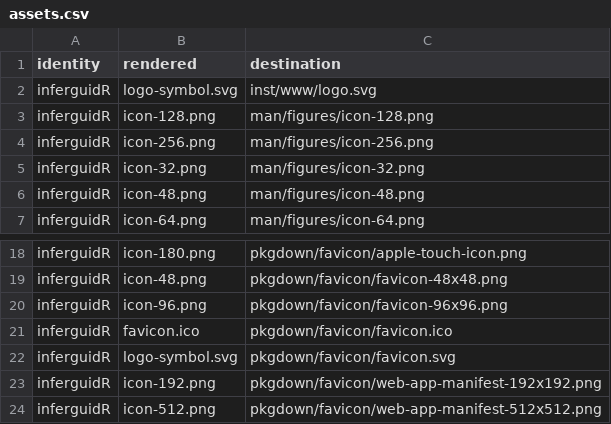
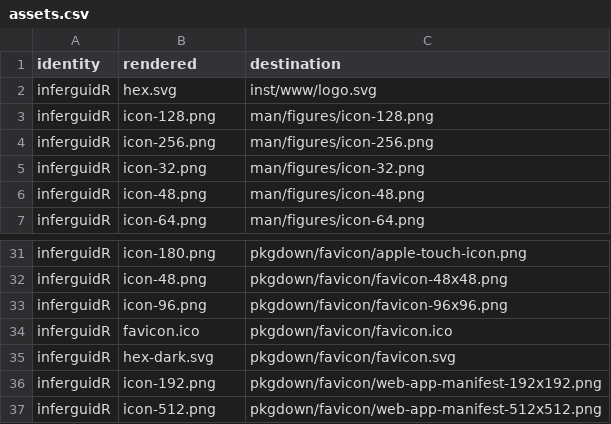
Before and after one commit to CTTIR/inferguidR, a CSV file: tools/branding/assets.csv, drawn as a sheet; only a part is shown, gaps mark what is left out; the diff covers the shown part only.

```diff
--- a/tools/branding/assets.csv
+++ b/tools/branding/assets.csv
@@ -1,3 +1,3 @@
 identity,rendered,destination
-inferguidR,logo-symbol.svg,inst/www/logo.svg
+inferguidR,hex.svg,inst/www/logo.svg
 inferguidR,icon-128.png,man/figures/icon-128.png
@@ -21,3 +34,3 @@ inferguidR,icon-96.png,pkgdown/favicon/favicon-96x96.png
 inferguidR,favicon.ico,pkgdown/favicon/favicon.ico
-inferguidR,logo-symbol.svg,pkgdown/favicon/favicon.svg
+inferguidR,hex-dark.svg,pkgdown/favicon/favicon.svg
 inferguidR,icon-192.png,pkgdown/favicon/web-app-manifest-192x192.png
```
Also changed, not shown: 13 added rows and 10 edited cells elsewhere in this file, 47 other files.
